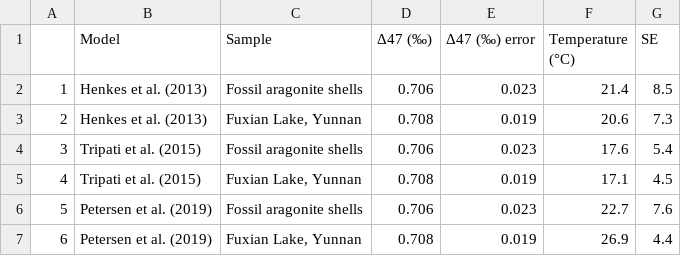
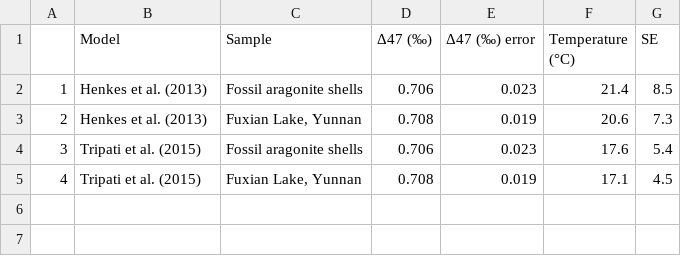
Before and after one commit to Tripati-Lab/SystematicReview, a CSV file: Figures/OriginalSun.csv, drawn as a sheet.

```diff
--- a/Figures/OriginalSun.csv
+++ b/Figures/OriginalSun.csv
@@ -5,3 +5 @@
 4,Tripati et al. (2015),"Fuxian Lake, Yunnan",0.708,0.019,17.1,4.5
-5,Petersen et al. (2019),Fossil aragonite shells,0.706,0.023,22.7,7.6
-6,Petersen et al. (2019),"Fuxian Lake, Yunnan",0.708,0.019,26.9,4.4
```
Also changed, not shown: 15 other files.
